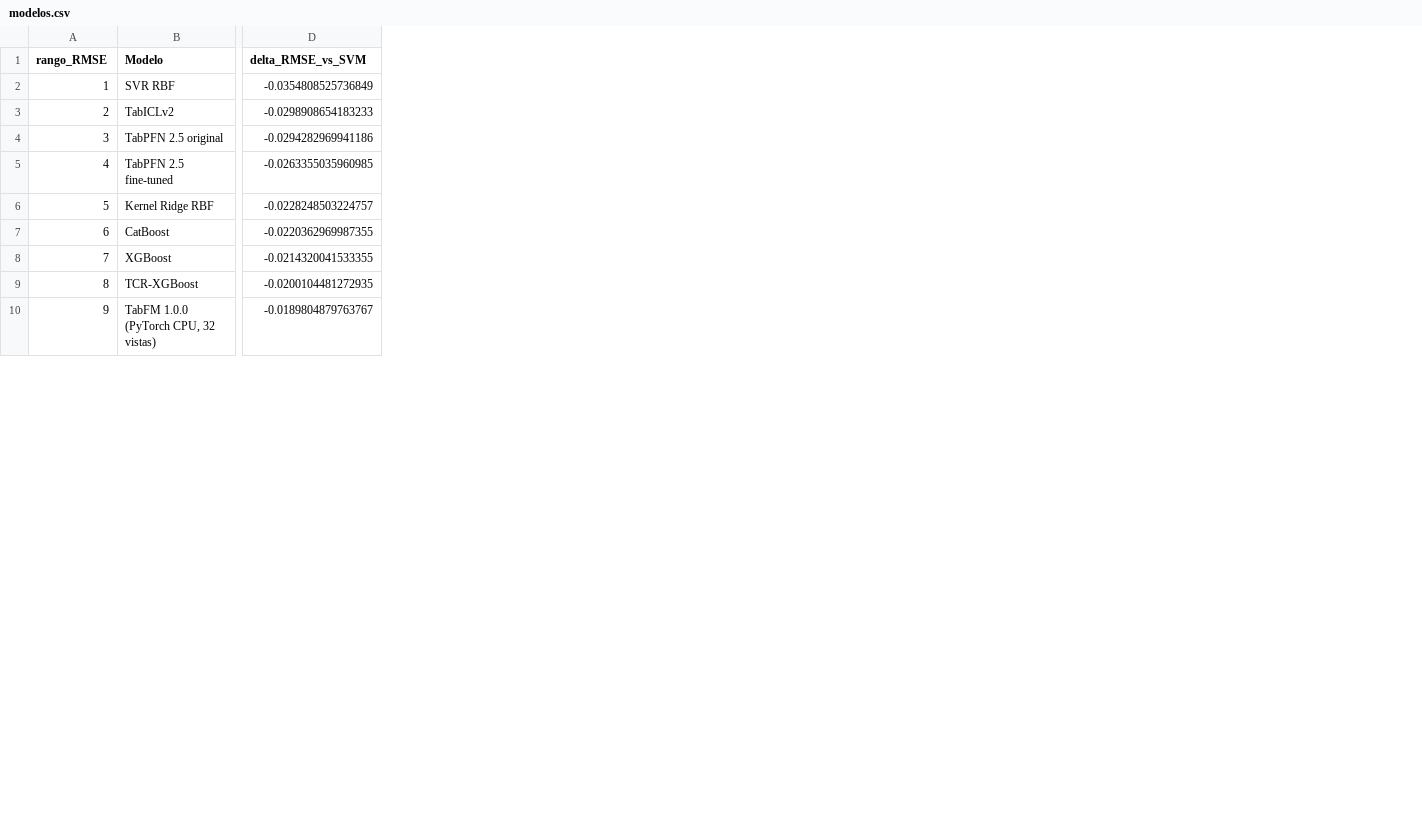
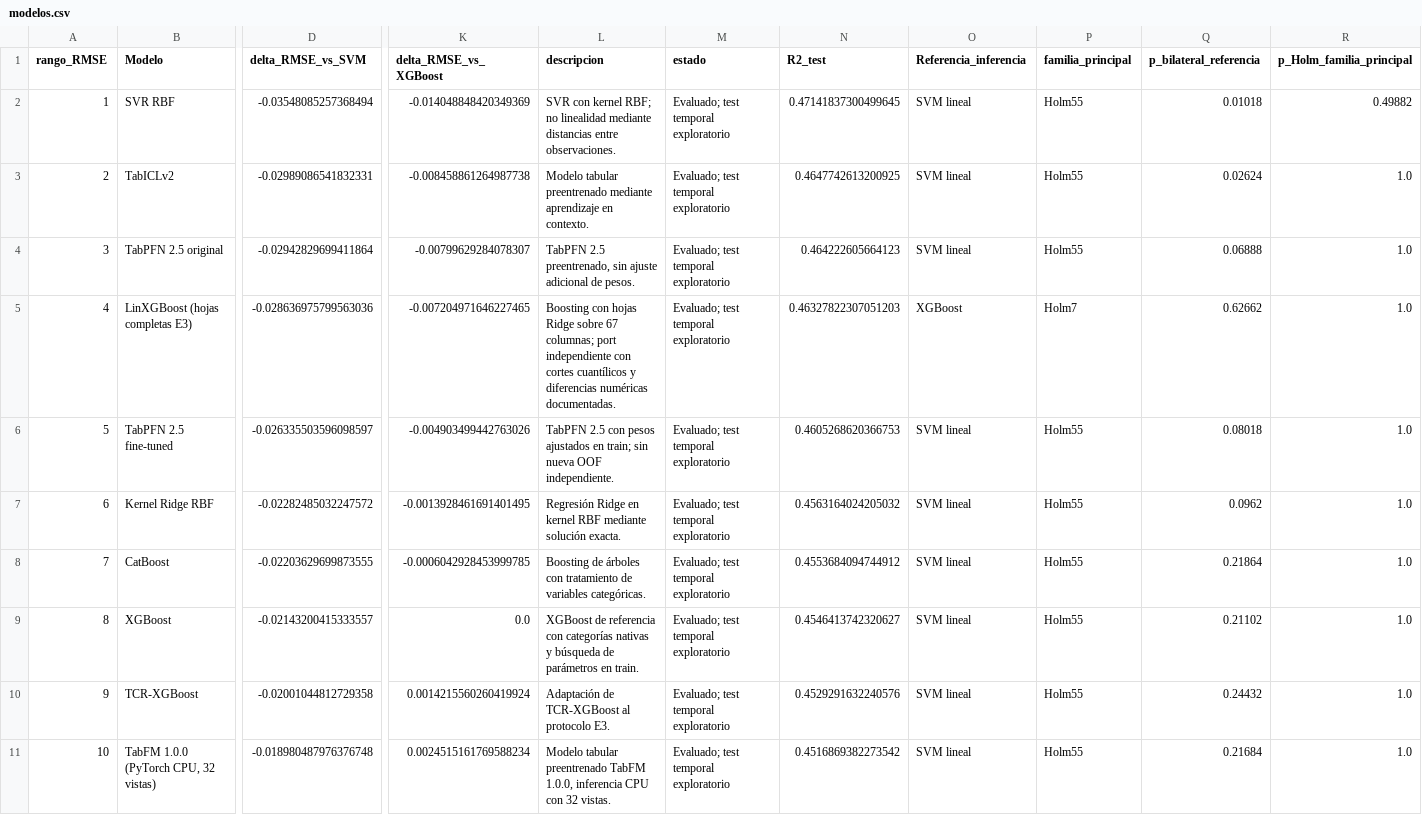
Before and after one commit to r041292/jbook_ml202630_2, a CSV file: Precalculo/resultados/e3/resumen_completo/modelos.csv, drawn as a sheet; only a part is shown, gaps mark what is left out; addresses are those after the commit; rows hold the shown columns only; the diff covers the shown part only; the diff names each change by its address in the sheet, - before the commit and + after, or states it on an @@ line.

Commit message:
Unifica ranking y conclusiones E3 de 26 modelos

```diff
--- a/Precalculo/resultados/e3/resumen_completo/modelos.csv
+++ b/Precalculo/resultados/e3/resumen_completo/modelos.csv
+column K (delta_RMSE_vs_XGBoost), rows 2-4: -0.014048848420349369 | -0.008458861264987738 | -0.00799629284078307; rows 6-11: -0.004903499442763026 | -0.0013928461691401495 | -0.0006042928453999785 | 0.0 | 0.0014215560260419924 | 0.0024515161769588234
+column L (descripcion), rows 2-4: SVR con kernel RBF; no linealidad mediante distancias entre observaciones. | Modelo tabular preentrenado mediante aprendizaje en contexto. | TabPFN 2.5 preentrenado, sin ajuste adicional de pesos.; rows 6-11: TabPFN 2.5 con pesos ajustados en train; sin nueva OOF independiente. | Regresión Ridge en kernel RBF mediante solución exacta. | Boosting de árboles con tratamiento de variables categóricas. | XGBoost de referencia con categorías nativas y búsqueda de parámetros en train. | Adaptación de TCR-XGBoost al protocolo E3. | Modelo tabular preentrenado TabFM 1.0.0, inferencia CPU con 32 vistas.
+column M (estado), rows 2-4: all Evaluado; test temporal exploratorio; rows 6-11: all Evaluado; test temporal exploratorio
+column N (R2_test), rows 2-4: 0.47141837300499645 | 0.4647742613200925 | 0.464222605664123; rows 6-11: 0.4605268620366753 | 0.4563164024205032 | 0.4553684094744912 | 0.4546413742320627 | 0.4529291632240576 | 0.4516869382273542
+column O (Referencia_inferencia), rows 2-4: all SVM lineal; rows 6-11: all SVM lineal
+column P (familia_principal), rows 2-4: all Holm55; rows 6-11: all Holm55
+column Q (p_bilateral_referencia), rows 2-4: 0.01018 | 0.02624 | 0.06888; rows 6-11: 0.08018 | 0.0962 | 0.21864 | 0.21102 | 0.24432 | 0.21684
+column R (p_Holm_familia_principal), rows 2-4: 0.49882 | 1.0 | 1.0; rows 6-11: all 1.0
-D2 (delta_RMSE_vs_SVM): -0.0354808525736849
+D2 (delta_RMSE_vs_SVM): -0.03548085257368494
-D3 (delta_RMSE_vs_SVM): -0.0298908654183233
+D3 (delta_RMSE_vs_SVM): -0.02989086541832331
-D4 (delta_RMSE_vs_SVM): -0.0294282969941186
+D4 (delta_RMSE_vs_SVM): -0.02942829699411864
+row 5: 4 | LinXGBoost (hojas completas E3) | -0.028636975799563036 | -0.007204971646227465 | Boosting con hojas Ridge sobre 67 columnas; port independiente con cortes cuantílicos y diferencias numéricas documentadas. | Evaluado; test temporal exploratorio | 0.46327822307051203 | XGBoost | Holm7 | 0.62662 | 1.0
@@ column A (rango_RMSE) renumbered from row 6 down @@
-D6 (delta_RMSE_vs_SVM): -0.0263355035960985
+D6 (delta_RMSE_vs_SVM): -0.026335503596098597
-D7 (delta_RMSE_vs_SVM): -0.0228248503224757
+D7 (delta_RMSE_vs_SVM): -0.02282485032247572
-D8 (delta_RMSE_vs_SVM): -0.0220362969987355
+D8 (delta_RMSE_vs_SVM): -0.02203629699873555
-D9 (delta_RMSE_vs_SVM): -0.0214320041533355
+D9 (delta_RMSE_vs_SVM): -0.02143200415333557
-D10 (delta_RMSE_vs_SVM): -0.0200104481272935
+D10 (delta_RMSE_vs_SVM): -0.02001044812729358
-D11 (delta_RMSE_vs_SVM): -0.0189804879763767
+D11 (delta_RMSE_vs_SVM): -0.018980487976376748
```
Also changed, not shown: 3 added rows, 4 added columns and 12 edited cells elsewhere in this file, Precalculo/resultados/e3/linxgboost/ranking_global_26_modelos.csv, Precalculo/resultados/e3/validacion_r2/contrastes_r2_vs_xgboost.csv, 23 other files.
